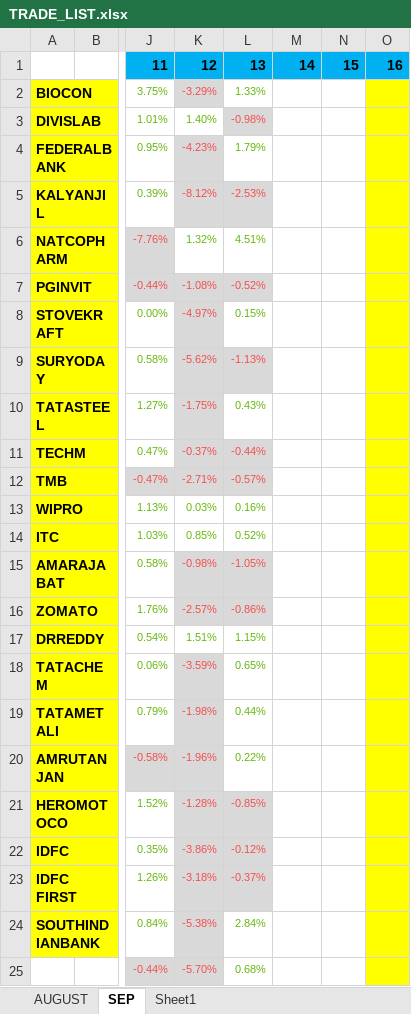
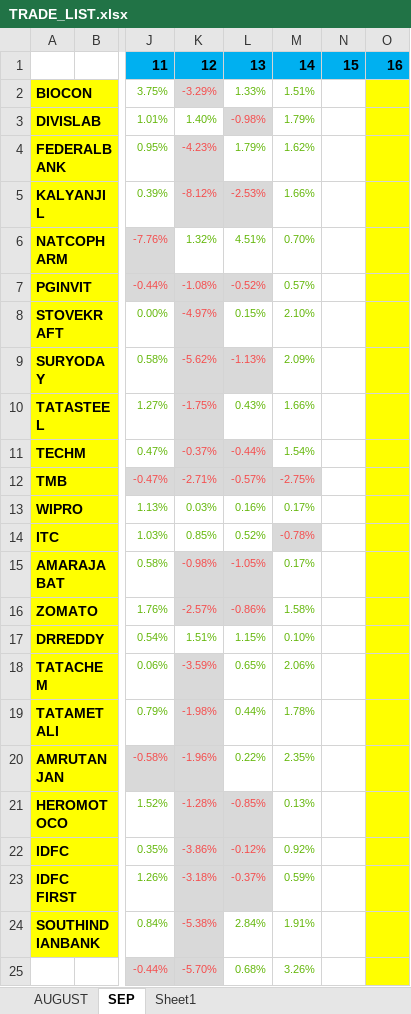
Before and after one commit to Balajilp/stock_updates, an Excel workbook: TRADE_LIST.xlsx, sheet SEP, drawn as a sheet; only a part is shown, gaps mark what is left out; values as stored, in another font and other column widths than the file's, no borders; the diff names each change by its address in the sheet, - before the commit and + after, or states it on an @@ line.

Commit message:
updates 14-09-2023

```diff
--- a/TRADE_LIST.xlsx (sheet SEP)
+++ b/TRADE_LIST.xlsx (sheet SEP)
-M2: (empty)
+M2: 1.51%
-M3: (empty)
+M3: 1.79%
-M4: (empty)
+M4: 1.62%
-M5: (empty)
+M5: 1.66%
-M6: (empty)
+M6: 0.70%
-M7: (empty)
+M7: 0.57%
-M8: (empty)
+M8: 2.10%
-M9: (empty)
+M9: 2.09%
-M10: (empty)
+M10: 1.66%
-M11: (empty)
+M11: 1.54%
-M12: (empty)
+M12: -2.75%
-M12 fill: none
+M12 fill: #D9D9D9
-M13: (empty)
+M13: 0.17%
-M14: (empty)
+M14: -0.78%
-M14 fill: none
+M14 fill: #D9D9D9
-M15: (empty)
+M15: 0.17%
-M16: (empty)
+M16: 1.58%
-M17: (empty)
+M17: 0.10%
-M18: (empty)
+M18: 2.06%
-M19: (empty)
+M19: 1.78%
-M20: (empty)
+M20: 2.35%
-M21: (empty)
+M21: 0.13%
-M22: (empty)
+M22: 0.92%
-M23: (empty)
+M23: 0.59%
-M24: (empty)
+M24: 1.91%
-M25: (empty)
+M25: 3.26%
```
